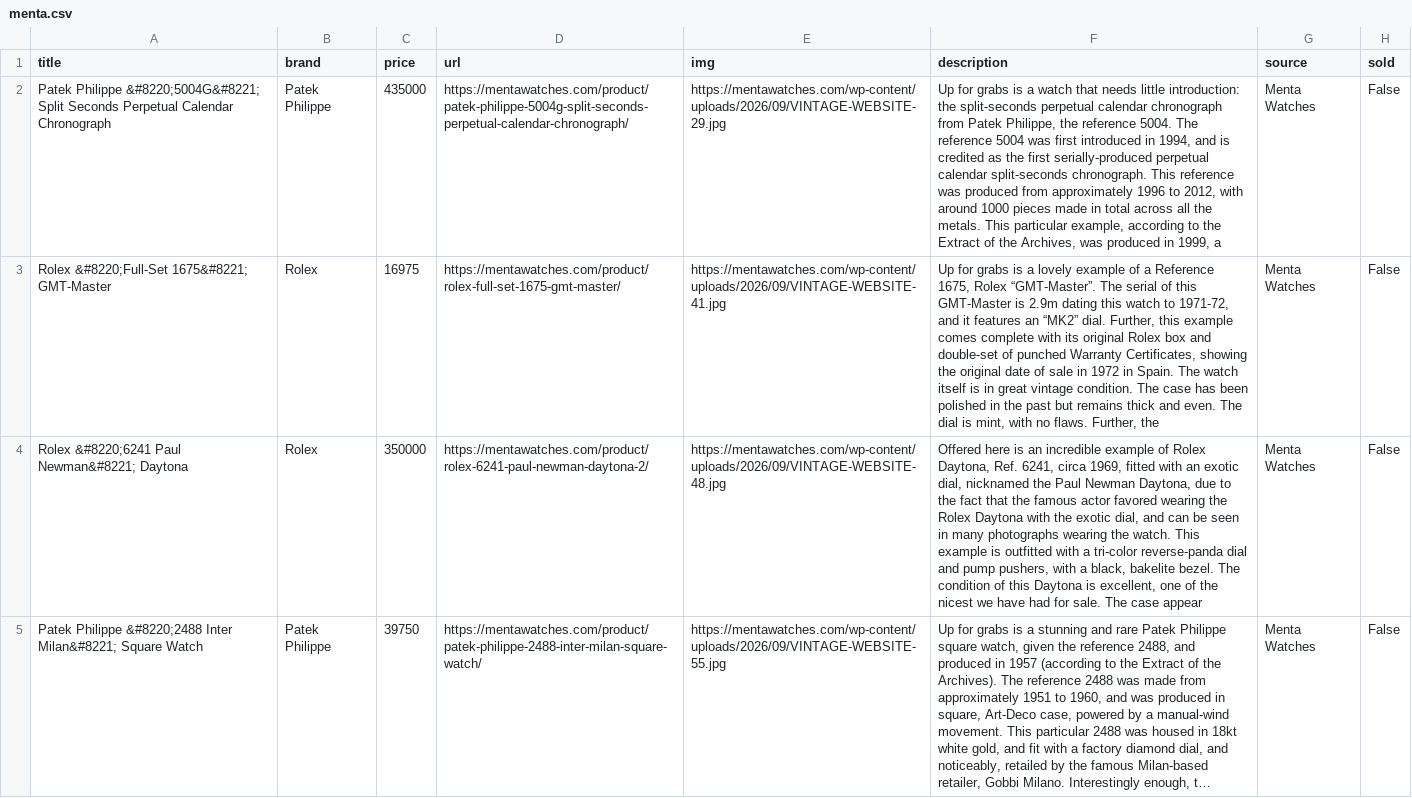
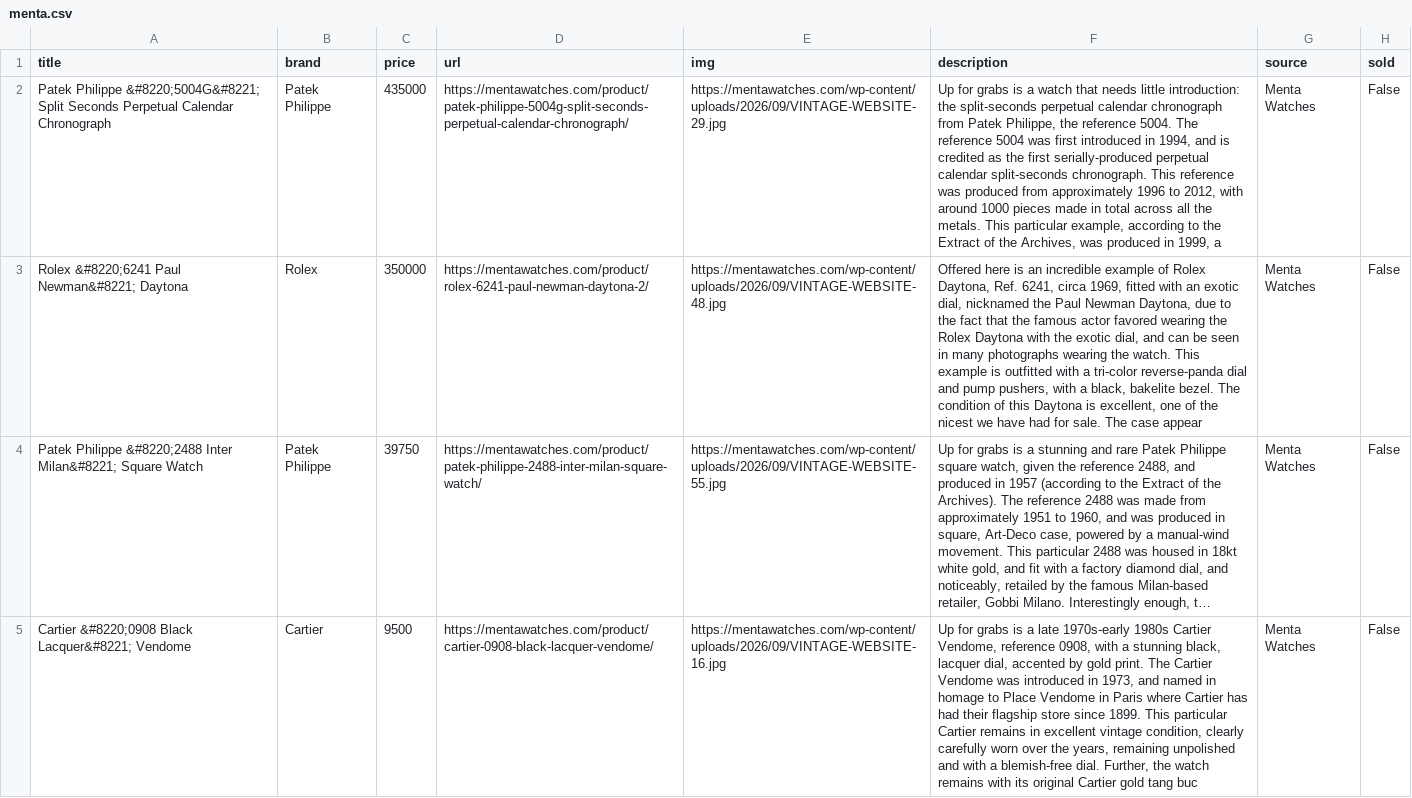
Before and after one commit to markatmutter-cloud/Dial, a CSV file: data/menta.csv, drawn as a sheet; only a part is shown; the shorter side is filled out with more unchanged rows; long unchanged cells end in …; the diff names each change by its address in the sheet, - before the commit and + after, or states it on an @@ line.

```diff
--- a/data/menta.csv
+++ b/data/menta.csv
-row 3: Rolex &#8220;Full-Set 1675&#8221; GMT-Master | Rolex | 16975 | https://mentawatches.com/product/rolex-full-set-1675-gmt-master/ | https://mentawatches.com/wp-content/uploads/2026/09/VINTAGE-WEBSITE-41.jpg | Up for grabs is a lovely example of a Reference 1675, Rolex “GMT-Master”. The serial of this GMT-Master is 2.9m dating this watch to 1971-72, and it features an “MK2” dial. Further, this example comes complete with its original Rolex box and double-set of punched Warranty Certificates, showing the original date of sale in 1972 in Spain. The watch itself is in great vintage condition. The case has been polished in the past but remains thick and even. The dial is mint, with no flaws. Further, the | Menta Watches | False
```
Also changed, not shown: data/collectorscorner.csv, data/oliverandclarke.csv, 18 other files.
